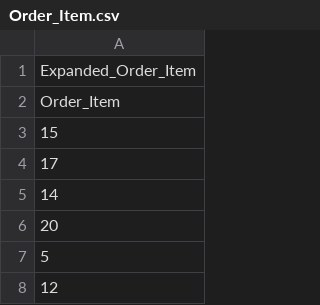
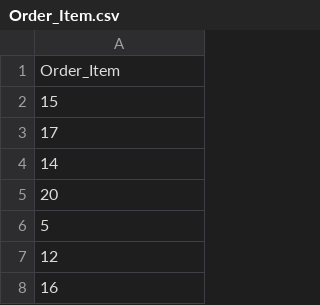
Before and after one commit to abigail-g/E-commerceDB, a CSV file: Files/Order_Item.csv, drawn as a sheet; only a part is shown; the shorter side is filled out with more unchanged rows; the diff names each change by its address in the sheet, - before the commit and + after, or states it on an @@ line.

```diff
--- a/Files/Order_Item.csv
+++ b/Files/Order_Item.csv
-row 1: Expanded_Order_Item
```
Also changed, not shown: Files/Order_Details.csv, Files/Reviews.csv, 1 other file.
